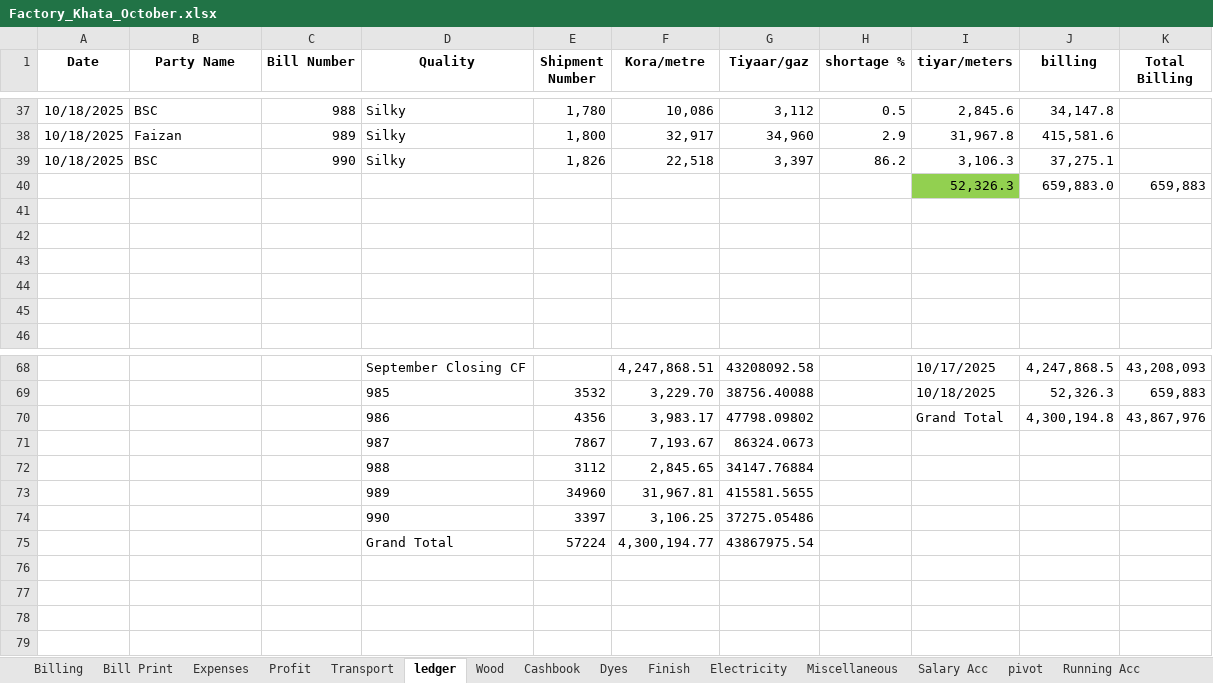
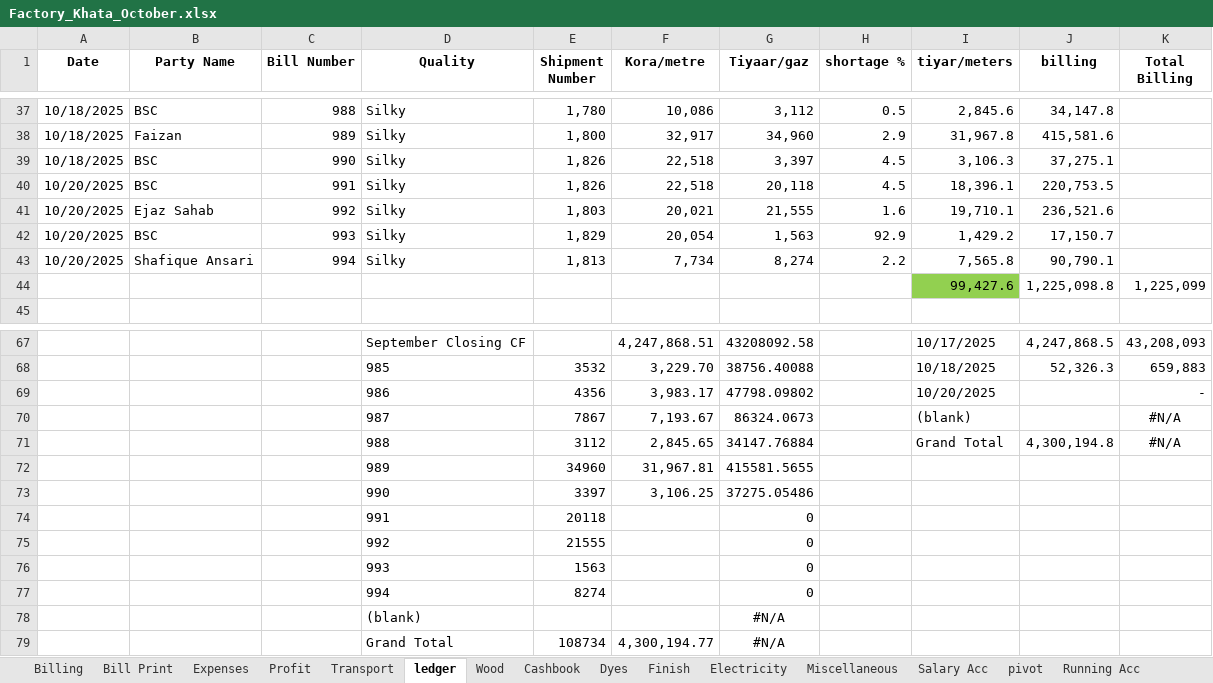
Before and after one commit to omerrazzaq4/AlHamd_Oct, an Excel workbook: Factory_Khata_October.xlsx, sheet ledger, drawn as a sheet; only a part is shown, gaps mark what is left out; values as stored, in another font and other column widths than the file's, no borders; charts and pictures and table styles not drawn; removed rows and columns are numbered as before the commit, all else as after; the diff names each change by its address in the sheet, - before the commit and + after, or states it on an @@ line.

```diff
--- a/Factory_Khata_October.xlsx (sheet ledger)
+++ b/Factory_Khata_October.xlsx (sheet ledger)
-H39 (shortage %): 86.2
+H39 (shortage %): 4.5
-row 40:  |  |  |  |  |  |  |  | 52,326.3 | 659,883.0 | 659,883
-row 40: (empty)
+row 40: 10/20/2025 | BSC | 991 | Silky | 1,826 | 22,518 | 20,118 | 4.5 | 18,396.1 | 220,753.5
-row 41: (empty)
+row 41: 10/20/2025 | Ejaz Sahab | 992 | Silky | 1,803 | 20,021 | 21,555 | 1.6 | 19,710.1 | 236,521.6
-row 42: (empty)
+row 42: 10/20/2025 | BSC | 993 | Silky | 1,829 | 20,054 | 1,563 | 92.9 | 1,429.2 | 17,150.7
-row 43: (empty)
+row 43: 10/20/2025 | Shafique Ansari | 994 | Silky | 1,813 | 7,734 | 8,274 | 2.2 | 7,565.8 | 90,790.1
-row 44: (empty)
+row 44:  |  |  |  |  |  |  |  | 99,427.6 | 1,225,098.8 | 1,225,099
-I44 fill: none
+I44 fill: #92D050
-I69 (tiyar/meters): Grand Total
+I69 (tiyar/meters): 10/20/2025
-J69 (billing): 4,300,194.8
+J69 (billing): (empty)
-K69 (Total Billing): 43,867,976
+K69 (Total Billing): -
-I70 (tiyar/meters): (empty)
+I70 (tiyar/meters): (blank)
-K70:K71 (Total Billing): (empty)
+K70:K71 (Total Billing): #N/A
-I71 (tiyar/meters): (empty)
+I71 (tiyar/meters): Grand Total
-J71 (billing): (empty)
+J71 (billing): 4,300,194.8
-row 75:  |  |  | Grand Total | 57224 | 4,300,194.77 | 43867975.54
+row 74:  |  |  | 991 | 20118 |  | 0
+row 75:  |  |  | 992 | 21555 |  | 0
+row 76:  |  |  | 993 | 1563 |  | 0
+row 77:  |  |  | 994 | 8274 |  | 0
+row 78:  |  |  | (blank) |  |  | #N/A
+row 79:  |  |  | Grand Total | 108734 | 4,300,194.77 | #N/A
```
Also changed, not shown: sheet Billing, sheet Wood, sheet Cashbook, sheet pivot, sheet Bill Print, sheet Profit, 2 more sheets, formulas that keep their value, charts or pictures.
